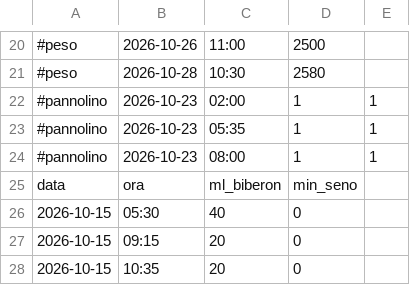
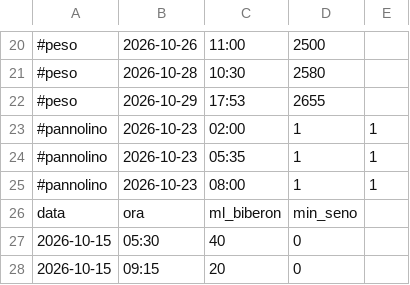
Before and after one commit to VittorioTavolaro/feeding, a CSV file: data.csv, drawn as a sheet; only a part is shown, gaps mark what is left out; the shorter side is filled out with more unchanged rows; the diff names each change by its address in the sheet, - before the commit and + after, or states it on an @@ line.

Commit message:
Aggiungi pesata

```diff
--- a/data.csv
+++ b/data.csv
+row 22: #peso | 2026-10-29 | 17:53 | 2655
```
